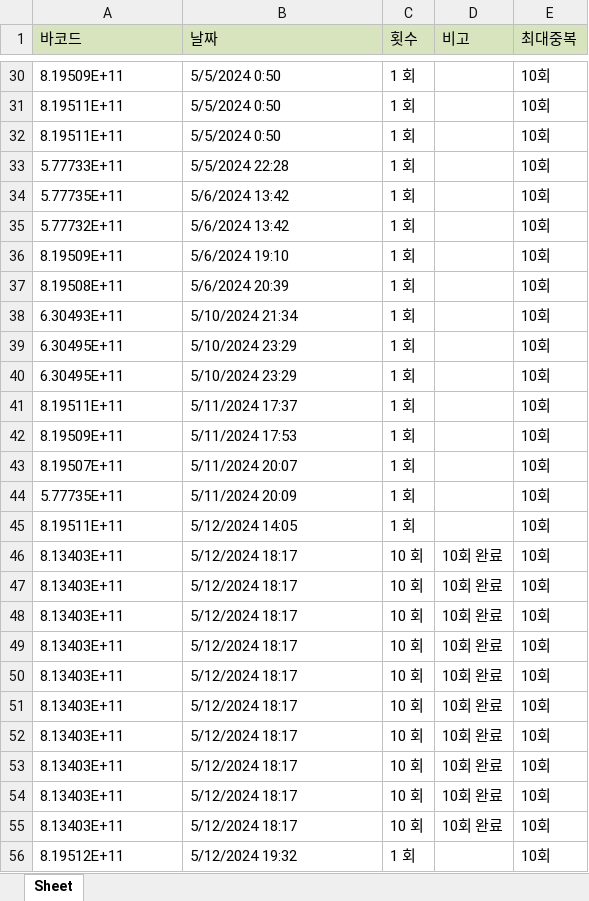
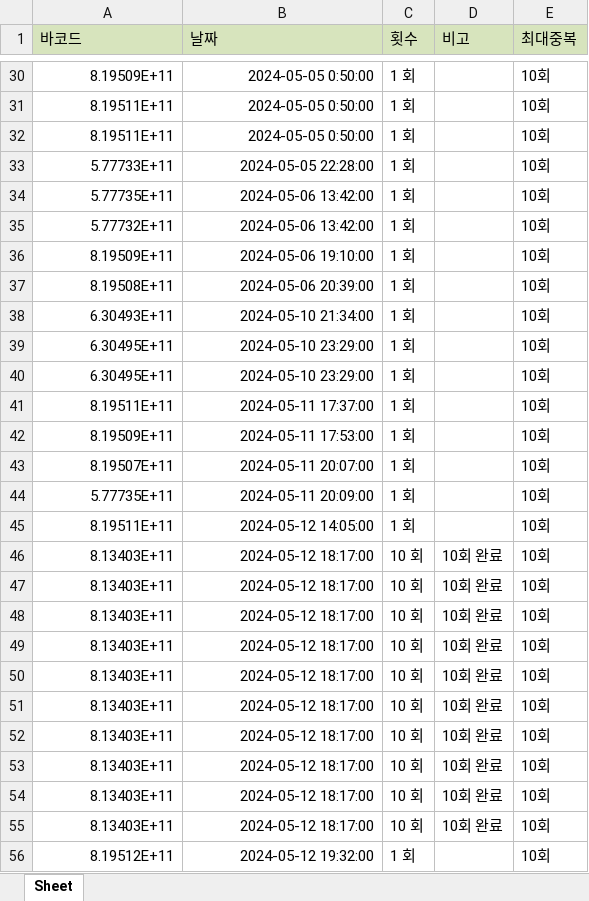
Before and after one commit to anyanswer1125/Serial_Stadion, an Excel workbook: data.xlsm, sheet Sheet, drawn as a sheet; only a part is shown, gaps mark what is left out; values as stored, in another font and other column widths than the file's, no borders; the diff covers the shown part only; the diff names each change by its address in the sheet, - before the commit and + after, or states it on an @@ line.

```diff
--- a/data.xlsm (sheet Sheet)
+++ b/data.xlsm (sheet Sheet)
-A30:B56 alignment: left
+A30:B56 alignment: right
-B30:B32 (날짜): 5/5/2024 0:50
+B30:B32 (날짜): 2024-05-05 0:50:00
-B33 (날짜): 5/5/2024 22:28
+B33 (날짜): 2024-05-05 22:28:00
-B34:B35 (날짜): 5/6/2024 13:42
+B34:B35 (날짜): 2024-05-06 13:42:00
-B36 (날짜): 5/6/2024 19:10
+B36 (날짜): 2024-05-06 19:10:00
-B37 (날짜): 5/6/2024 20:39
+B37 (날짜): 2024-05-06 20:39:00
-B38 (날짜): 5/10/2024 21:34
+B38 (날짜): 2024-05-10 21:34:00
-B39:B40 (날짜): 5/10/2024 23:29
+B39:B40 (날짜): 2024-05-10 23:29:00
-B41 (날짜): 5/11/2024 17:37
+B41 (날짜): 2024-05-11 17:37:00
-B42 (날짜): 5/11/2024 17:53
+B42 (날짜): 2024-05-11 17:53:00
-B43 (날짜): 5/11/2024 20:07
+B43 (날짜): 2024-05-11 20:07:00
-B44 (날짜): 5/11/2024 20:09
+B44 (날짜): 2024-05-11 20:09:00
-B45 (날짜): 5/12/2024 14:05
+B45 (날짜): 2024-05-12 14:05:00
-B46:B55 (날짜): 5/12/2024 18:17
+B46:B55 (날짜): 2024-05-12 18:17:00
-B56 (날짜): 5/12/2024 19:32
+B56 (날짜): 2024-05-12 19:32:00
```
Also changed, not shown: 165 added rows, 16 removed rows, 287 edited cells and cell formats elsewhere in this sheet, 3 other files.
